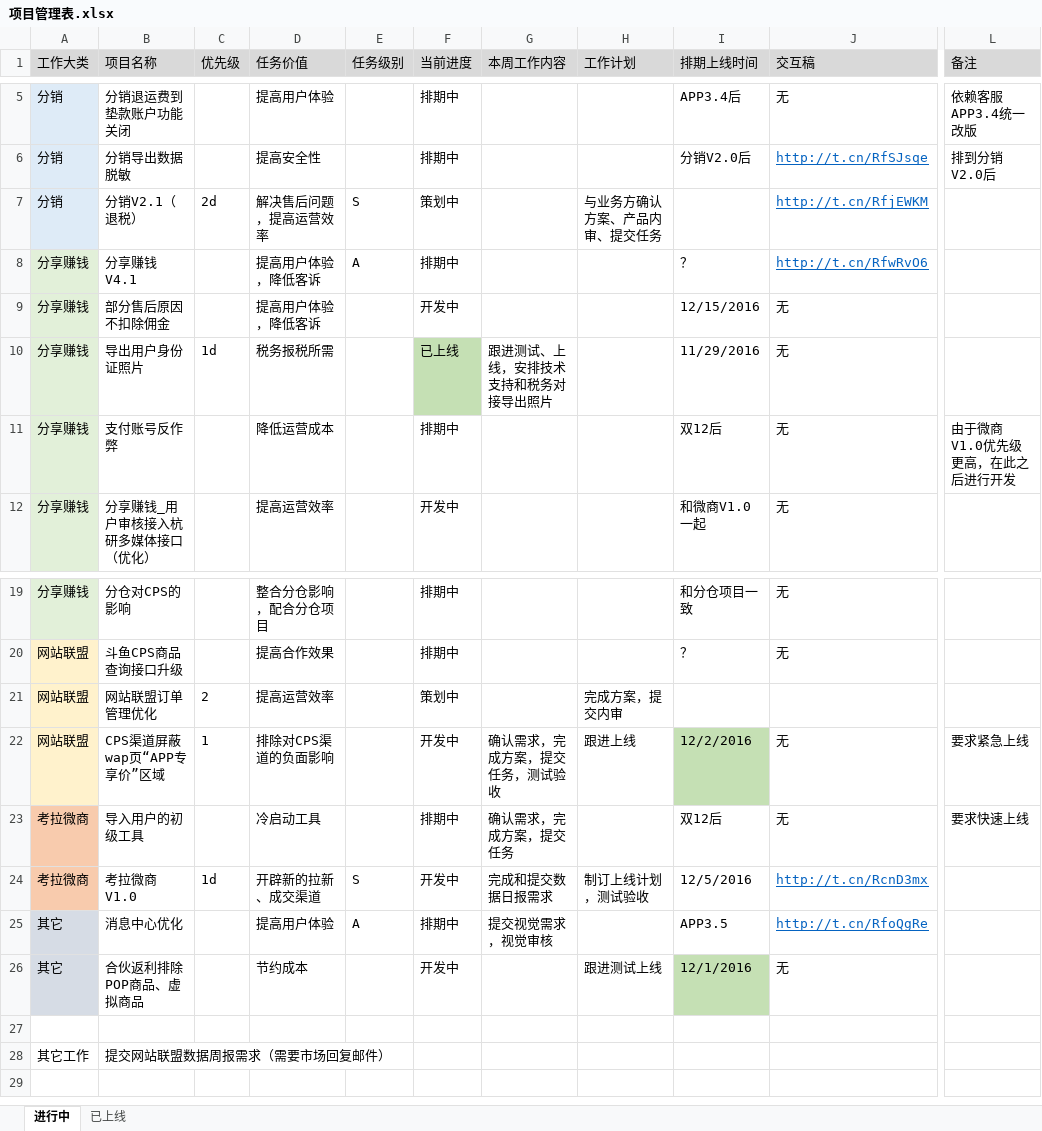
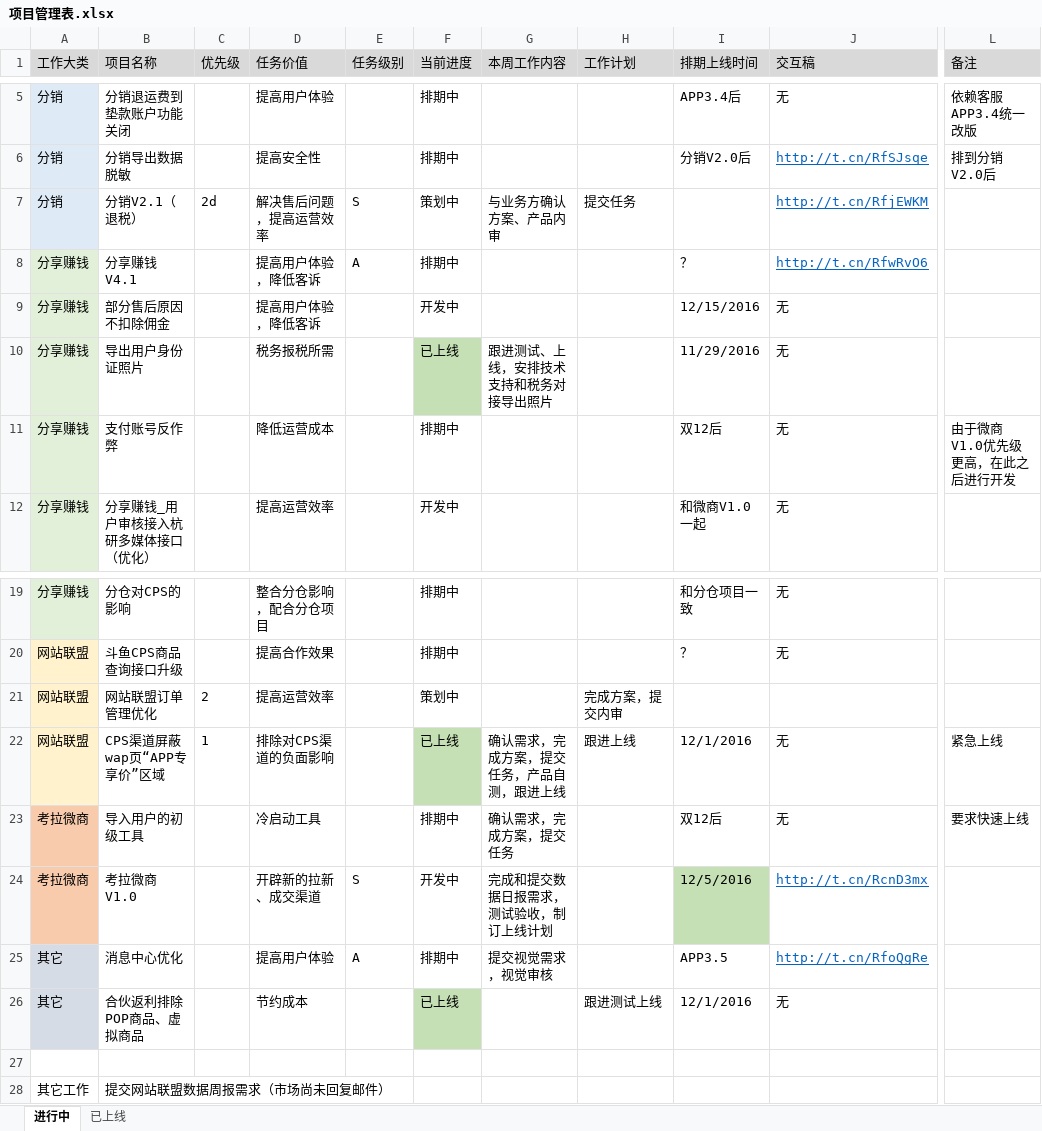
Before and after one commit to bbsyaya/Dd_Github, an Excel workbook: 项目管理表.xlsx, sheet 进行中, drawn as a sheet; only a part is shown, gaps mark what is left out; values as stored, in another font and other column widths than the file's, no borders; the diff names each change by its address in the sheet, - before the commit and + after, or states it on an @@ line.

```diff
--- a/项目管理表.xlsx (sheet 进行中)
+++ b/项目管理表.xlsx (sheet 进行中)
-G7 (本周工作内容): (empty)
+G7 (本周工作内容): 与业务方确认方案、产品内审
-H7 (工作计划): 与业务方确认方案、产品内审、提交任务
+H7 (工作计划): 提交任务
-C10 (优先级): 1d
+C10 (优先级): (empty)
-F22 (当前进度): 开发中
+F22 (当前进度): 已上线
-F22 fill: none
+F22 fill: #C5E0B4
-G22 (本周工作内容): 确认需求，完成方案，提交任务，测试验收
+G22 (本周工作内容): 确认需求，完成方案，提交任务，产品自测，跟进上线
-I22 (排期上线时间): 12/2/2016
+I22 (排期上线时间): 12/1/2016
-I22 fill: #C5E0B4
+I22 fill: none
-L22 (备注): 要求紧急上线
+L22 (备注): 紧急上线
-C24 (优先级): 1d
+C24 (优先级): (empty)
-G24 (本周工作内容): 完成和提交数据日报需求
+G24 (本周工作内容): 完成和提交数据日报需求，测试验收，制订上线计划
-H24 (工作计划): 制订上线计划，测试验收
+H24 (工作计划): (empty)
-I24 fill: none
+I24 fill: #C5E0B4
-F26 (当前进度): 开发中
+F26 (当前进度): 已上线
-F26 fill: none
+F26 fill: #C5E0B4
-I26 fill: #C5E0B4
+I26 fill: none
-B28 (项目名称): 提交网站联盟数据周报需求（需要市场回复邮件）
+B28 (项目名称): 提交网站联盟数据周报需求（市场尚未回复邮件）
```
Also changed, not shown: sheet 已上线, 个人管理表.xlsx, 2 other files.
